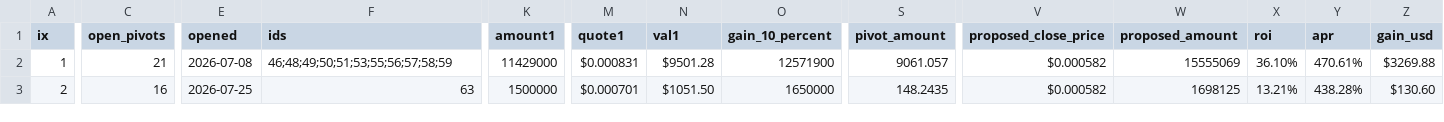
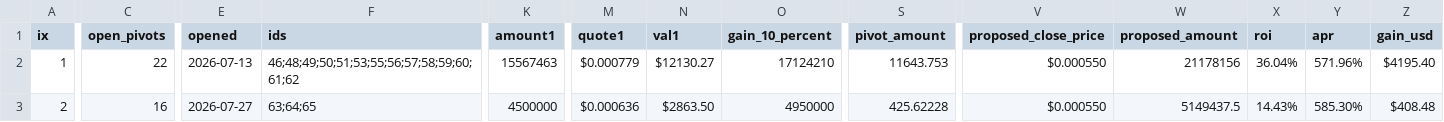
Before and after one commit to pivoteur/pivoteur.github.io, a CSV file: data/pivots/calls.csv, drawn as a sheet; only a part is shown, gaps mark what is left out; the diff covers the shown part only; the diff names each change by its address in the sheet, - before the commit and + after, or states it on an @@ line.

Commit message:
dusk --min 2026-08-05

```diff
--- a/data/pivots/calls.csv
+++ b/data/pivots/calls.csv
-C2 (open_pivots): 21
+C2 (open_pivots): 22
-E2 (opened): 2026-07-08
+E2 (opened): 2026-07-13
-F2 (ids): 46;48;49;50;51;53;55;56;57;58;59
+F2 (ids): 46;48;49;50;51;53;55;56;57;58;59;60;61;62
-K2 (amount1): 11429000
+K2 (amount1): 15567463
-M2 (quote1): $0.000831
+M2 (quote1): $0.000779
-N2 (val1): $9501.28
+N2 (val1): $12130.27
-O2 (gain_10_percent): 12571900
+O2 (gain_10_percent): 17124210
-S2 (pivot_amount): 9061.057
+S2 (pivot_amount): 11643.753
-V2:V3 (proposed_close_price): $0.000582
+V2:V3 (proposed_close_price): $0.000550
-W2 (proposed_amount): 15555069
+W2 (proposed_amount): 21178156
-X2 (roi): 36.10%
+X2 (roi): 36.04%
-Y2 (apr): 470.61%
+Y2 (apr): 571.96%
-Z2 (gain_usd): $3269.88
+Z2 (gain_usd): $4195.40
-E3 (opened): 2026-07-25
+E3 (opened): 2026-07-27
-F3 (ids): 63
+F3 (ids): 63;64;65
-K3 (amount1): 1500000
+K3 (amount1): 4500000
-M3 (quote1): $0.000701
+M3 (quote1): $0.000636
-N3 (val1): $1051.50
+N3 (val1): $2863.50
-O3 (gain_10_percent): 1650000
+O3 (gain_10_percent): 4950000
-S3 (pivot_amount): 148.2435
+S3 (pivot_amount): 425.62228
-W3 (proposed_amount): 1698125
+W3 (proposed_amount): 5149437.5
-X3 (roi): 13.21%
+X3 (roi): 14.43%
-Y3 (apr): 438.28%
+Y3 (apr): 585.30%
-Z3 (gain_usd): $130.60
+Z3 (gain_usd): $408.48
```
Also changed, not shown: 1 added row and 21 edited cells elsewhere in this file.
